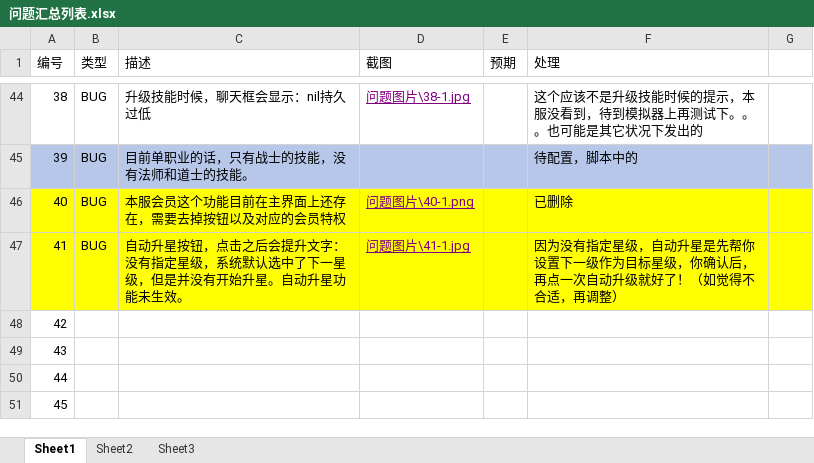
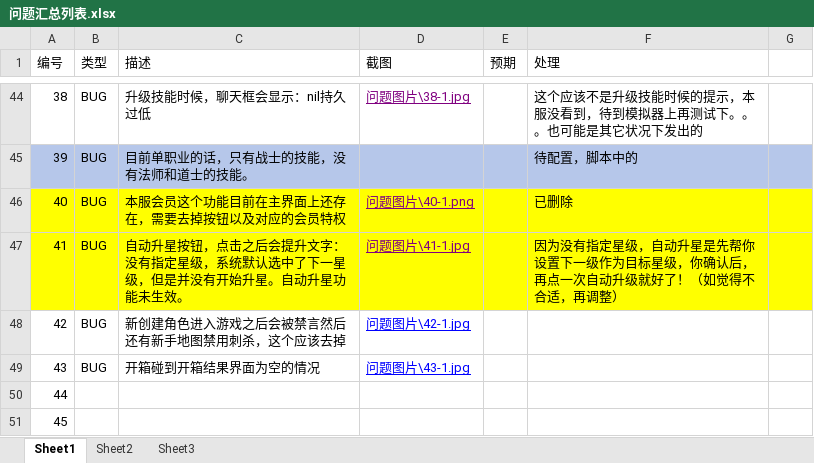
Before and after one commit to wowodeyoutiao/work996-game-shenwang, an Excel workbook: 策划文档/问题汇总列表.xlsx, sheet Sheet1, drawn as a sheet; only a part is shown, gaps mark what is left out; values as stored, in another font and other column widths than the file's, no borders; the diff names each change by its address in the sheet, - before the commit and + after, or states it on an @@ line.

```diff
--- a/策划文档/问题汇总列表.xlsx (sheet Sheet1)
+++ b/策划文档/问题汇总列表.xlsx (sheet Sheet1)
-B48:B49 (类型): (empty)
+B48:B49 (类型): BUG
-C48 (描述): (empty)
+C48 (描述): 新创建角色进入游戏之后会被禁言然后还有新手地图禁用刺杀，这个应该去掉
-D48 (截图): (empty)
+D48 (截图): 问题图片\42-1.jpg
-C49 (描述): (empty)
+C49 (描述): 开箱碰到开箱结果界面为空的情况
-D49 (截图): (empty)
+D49 (截图): 问题图片\43-1.jpg
```
Also changed, not shown: 数值表格/数值规划.xlsx, 2 other files.
